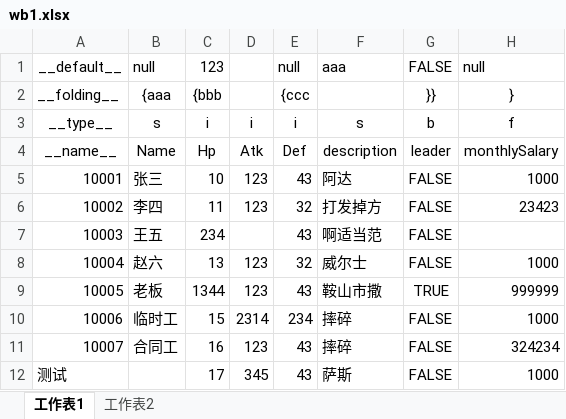
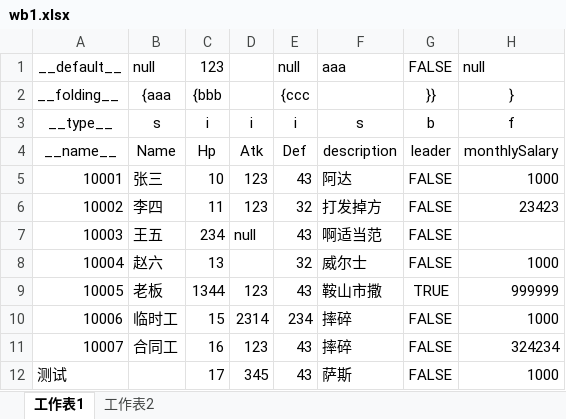
Before and after one commit to gdgoldlion/ExcelAndJSON, an Excel workbook: test1/wb1.xlsx, sheet 工作表1, drawn as a sheet; only a part is shown; values as stored, in another font and other column widths than the file's, no borders; the diff names each change by its address in the sheet, - before the commit and + after, or states it on an @@ line.

Commit message:
Set null to reserved word.You can use it in cell of sheet.

```diff
--- a/test1/wb1.xlsx (sheet 工作表1)
+++ b/test1/wb1.xlsx (sheet 工作表1)
-D7: (empty)
+D7: null
-D8: 123
+D8: (empty)
```
Also changed, not shown: 1 other file.
